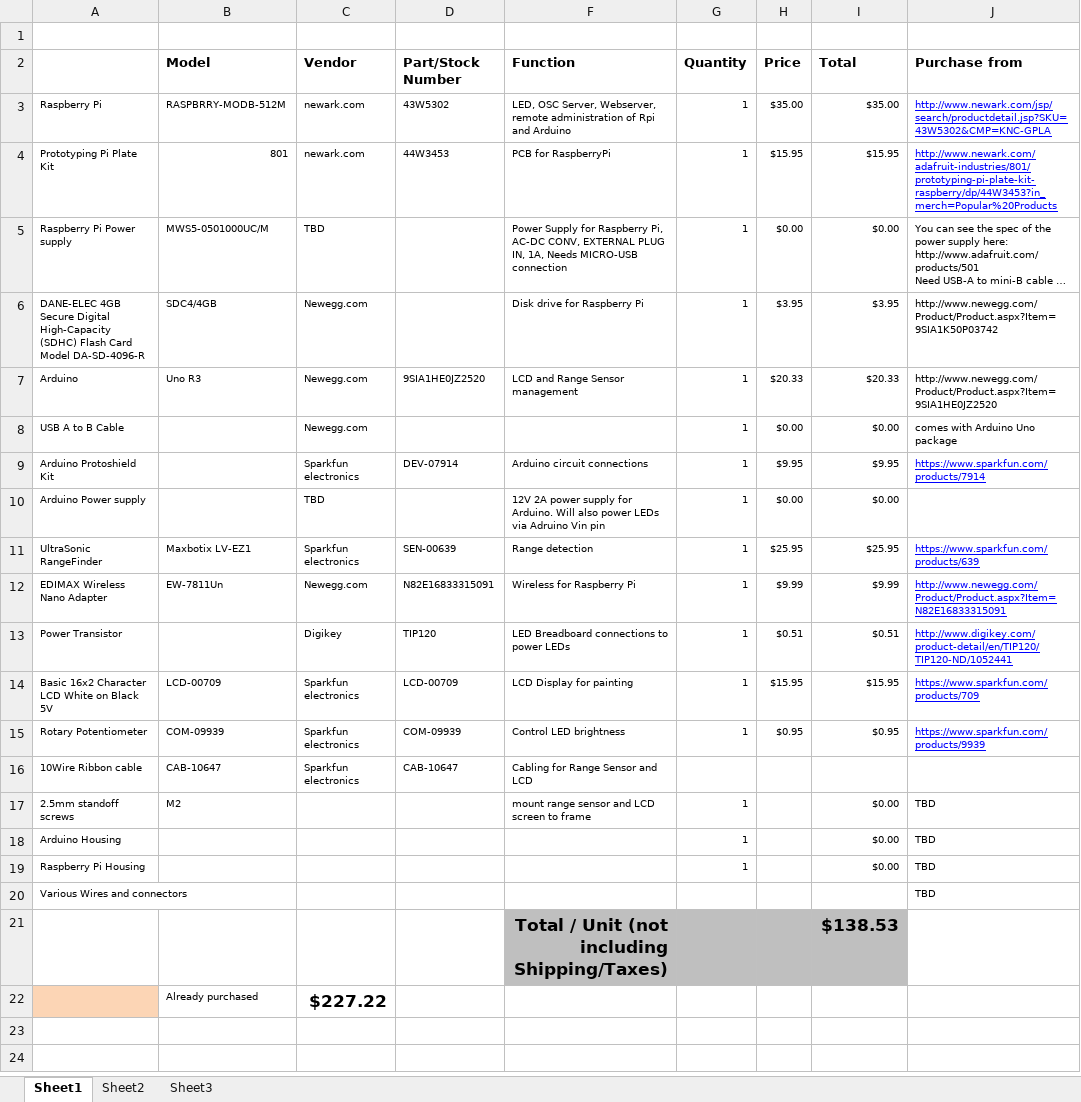
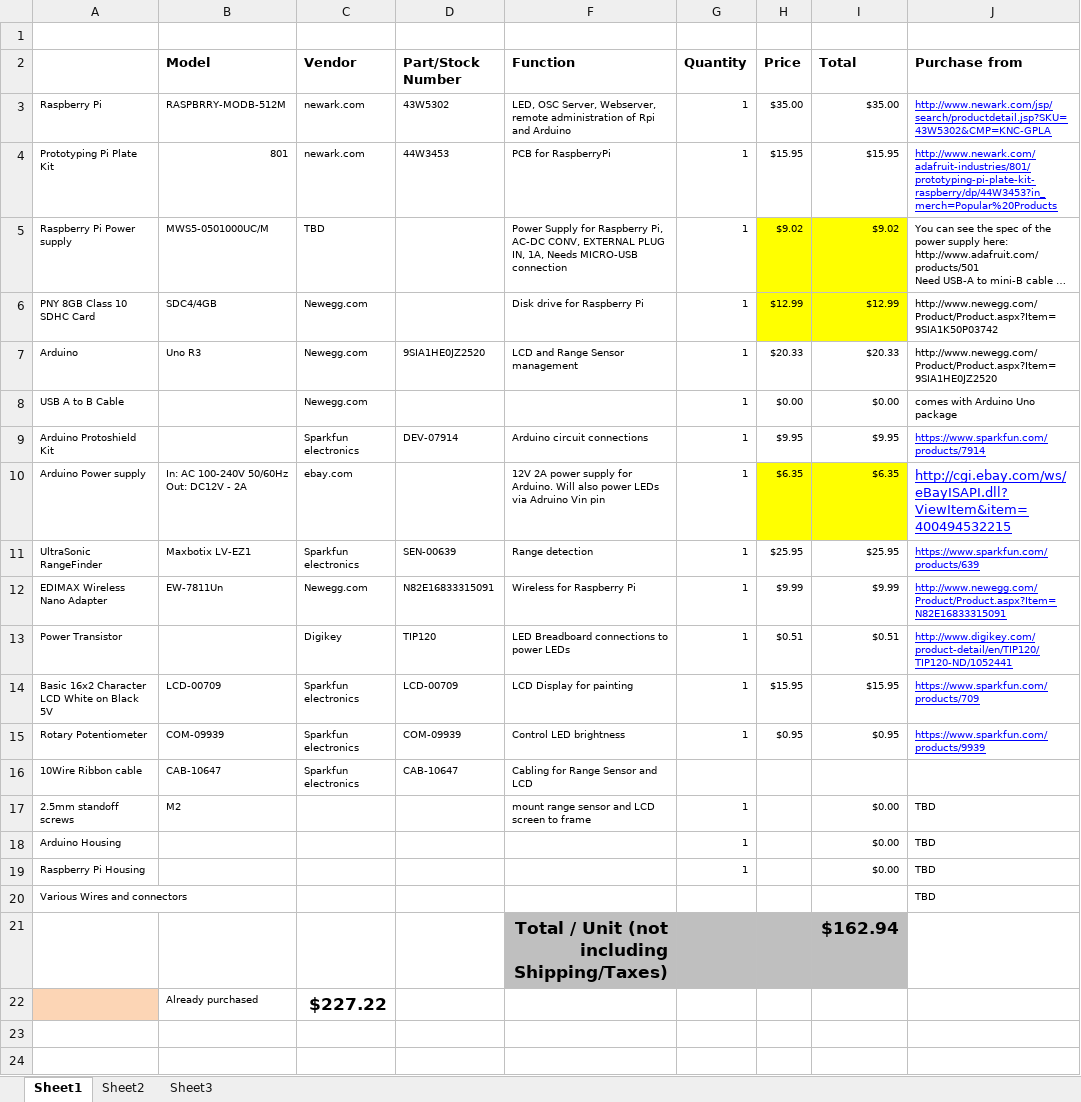
Before and after one commit to ArbitraryY/sotu, an Excel workbook: logistics/plattonPartsList.xlsx, sheet Sheet1, drawn as a sheet; only a part is shown; long unchanged cells end in …; values as stored, in another font and other column widths than the file's, no borders; ↵ is a line break in a cell; the diff names each change by its address in the sheet, - before the commit and + after, or states it on an @@ line.

Commit message:
Updated SD card to new 8GB card and updated Rpi and Arduino power supply information

```diff
--- a/logistics/plattonPartsList.xlsx (sheet Sheet1)
+++ b/logistics/plattonPartsList.xlsx (sheet Sheet1)
-H5 (Price): $0.00
+H5 (Price): $9.02
-H5:I6 fill: none
+H5:I6 fill: #FFFF00
-I5 (Total): $0.00
+I5 (Total): $9.02
-A6: DANE-ELEC 4GB Secure Digital High-Capacity (SDHC) Flash Card Model DA-SD-4096-R
+A6: PNY 8GB Class 10 SDHC Card
-H6 (Price): $3.95
+H6 (Price): $12.99
-I6 (Total): $3.95
+I6 (Total): $12.99
-B10 (Model): (empty)
+B10 (Model): In: AC 100-240V 50/60Hz ↵ Out: DC12V - 2A
-C10 (Vendor): TBD
+C10 (Vendor): ebay.com
-H10 (Price): $0.00
+H10 (Price): $6.35
-H10:I10 fill: none
+H10:I10 fill: #FFFF00
-I10 (Total): $0.00
+I10 (Total): $6.35
-J10 (Purchase from): (empty)
+J10 (Purchase from): http://cgi.ebay.com/ws/eBayISAPI.dll?ViewItem&item=400494532215
-I21 (Total): $138.53
+I21 (Total): $162.94
```
